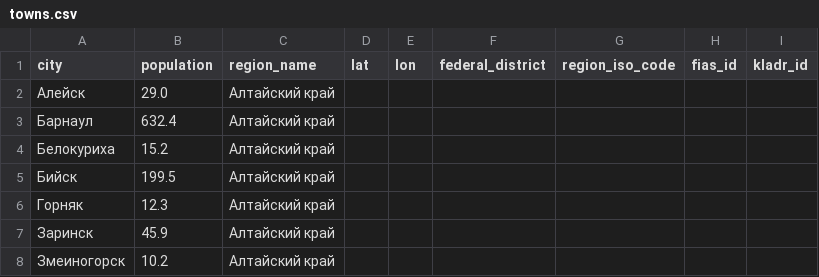
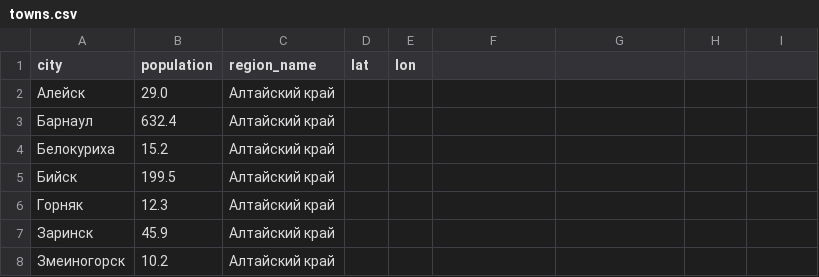
Before and after one commit to epogrebnyak/ru-cities, a CSV file: towns.csv, drawn as a sheet; only a part is shown; the diff names each change by its address in the sheet, - before the commit and + after, or states it on an @@ line.

Commit message:
osm and dadata datasets

```diff
--- a/towns.csv
+++ b/towns.csv
-F1: federal_district
+F1: (empty)
-G1: region_iso_code
+G1: (empty)
-H1: fias_id
+H1: (empty)
-I1: kladr_id
+I1: (empty)
```
Also changed, not shown: 4 other files.
